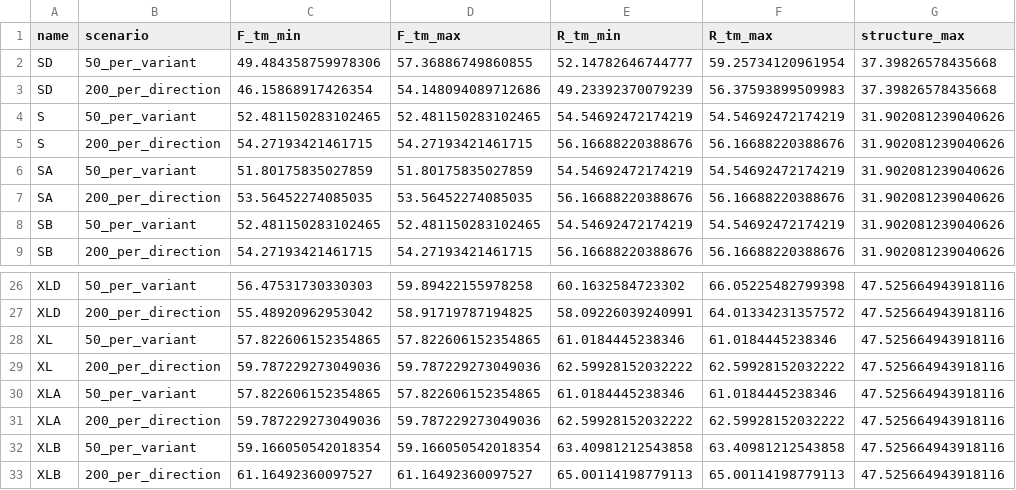
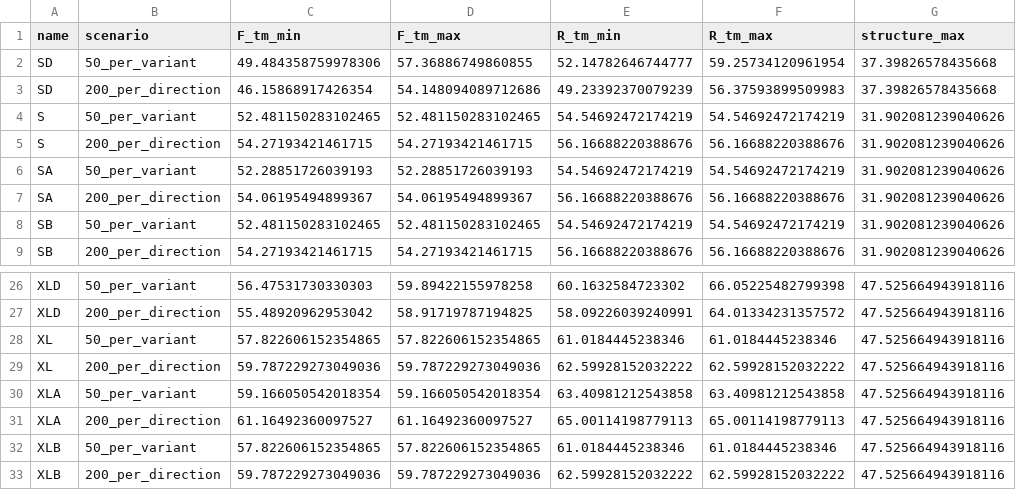
Before and after one commit to GUIBA-EX/MiUrchin, a CSV file: results/terminal_optimization/thermal.csv, drawn as a sheet; only a part is shown, gaps mark what is left out.

```diff
--- a/results/terminal_optimization/thermal.csv
+++ b/results/terminal_optimization/thermal.csv
@@ -5,4 +5,4 @@ S,50_per_variant,52.481150283102465,52.481150283102465,54.54692472174219,54.5469
 S,200_per_direction,54.27193421461715,54.27193421461715,56.16688220388676,56.16688220388676,31.902081239040626
-SA,50_per_variant,51.80175835027859,51.80175835027859,54.54692472174219,54.54692472174219,31.902081239040626
-SA,200_per_direction,53.56452274085035,53.56452274085035,56.16688220388676,56.16688220388676,31.902081239040626
+SA,50_per_variant,52.28851726039193,52.28851726039193,54.54692472174219,54.54692472174219,31.902081239040626
+SA,200_per_direction,54.06195494899367,54.06195494899367,56.16688220388676,56.16688220388676,31.902081239040626
 SB,50_per_variant,52.481150283102465,52.481150283102465,54.54692472174219,54.54692472174219,31.902081239040626
@@ -29,5 +29,5 @@ XL,50_per_variant,57.822606152354865,57.822606152354865,61.0184445238346,61.0184
 XL,200_per_direction,59.787229273049036,59.787229273049036,62.59928152032222,62.59928152032222,47.525664943918116
-XLA,50_per_variant,57.822606152354865,57.822606152354865,61.0184445238346,61.0184445238346,47.525664943918116
-XLA,200_per_direction,59.787229273049036,59.787229273049036,62.59928152032222,62.59928152032222,47.525664943918116
-XLB,50_per_variant,59.166050542018354,59.166050542018354,63.40981212543858,63.40981212543858,47.525664943918116
-XLB,200_per_direction,61.16492360097527,61.16492360097527,65.00114198779113,65.00114198779113,47.525664943918116
+XLA,50_per_variant,59.166050542018354,59.166050542018354,63.40981212543858,63.40981212543858,47.525664943918116
+XLA,200_per_direction,61.16492360097527,61.16492360097527,65.00114198779113,65.00114198779113,47.525664943918116
+XLB,50_per_variant,57.822606152354865,57.822606152354865,61.0184445238346,61.0184445238346,47.525664943918116
+XLB,200_per_direction,59.787229273049036,59.787229273049036,62.59928152032222,62.59928152032222,47.525664943918116
```
Also changed, not shown: results/ab_complementarity/reselection.csv, results/ab_complementarity/summary.csv, 23 other files.
